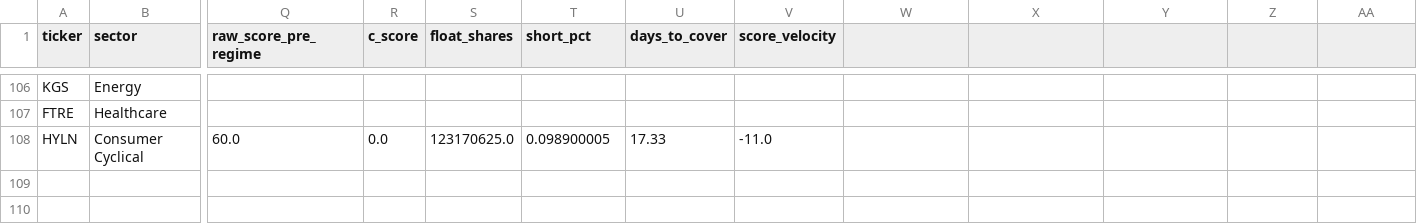
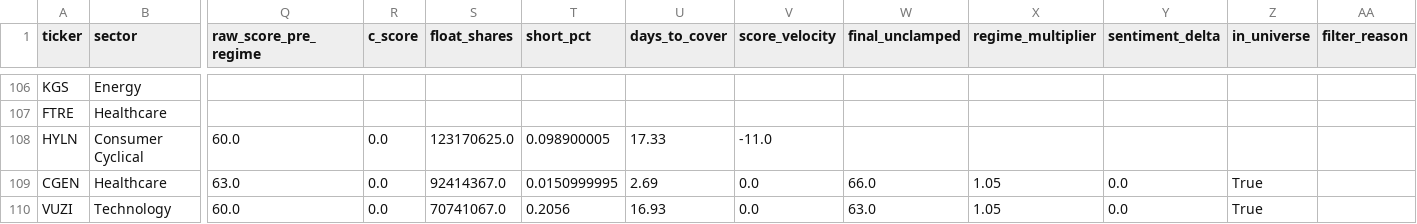
Before and after one commit to ChickenTenders2/argus, a CSV file: data/argus_results_history.csv, drawn as a sheet; only a part is shown, gaps mark what is left out; rows hold the shown columns only; the diff names each change by its address in the sheet, - before the commit and + after, or states it on an @@ line.

Commit message:
Argus data update 2026-05-18

```diff
--- a/data/argus_results_history.csv
+++ b/data/argus_results_history.csv
-W1: (empty)
+W1: final_unclamped
-X1: (empty)
+X1: regime_multiplier
-Y1: (empty)
+Y1: sentiment_delta
-Z1: (empty)
+Z1: in_universe
-AA1: (empty)
+AA1: filter_reason
+row 109: CGEN | Healthcare | 63.0 | 0.0 | 92414367.0 | 0.0150999995 | 2.69 | 0.0 | 66.0 | 1.05 | 0.0 | True
+row 110: VUZI | Technology | 60.0 | 0.0 | 70741067.0 | 0.2056 | 16.93 | 0.0 | 63.0 | 1.05 | 0.0 | True
```
Also changed, not shown: data/argus_results.csv, 1 other file.
